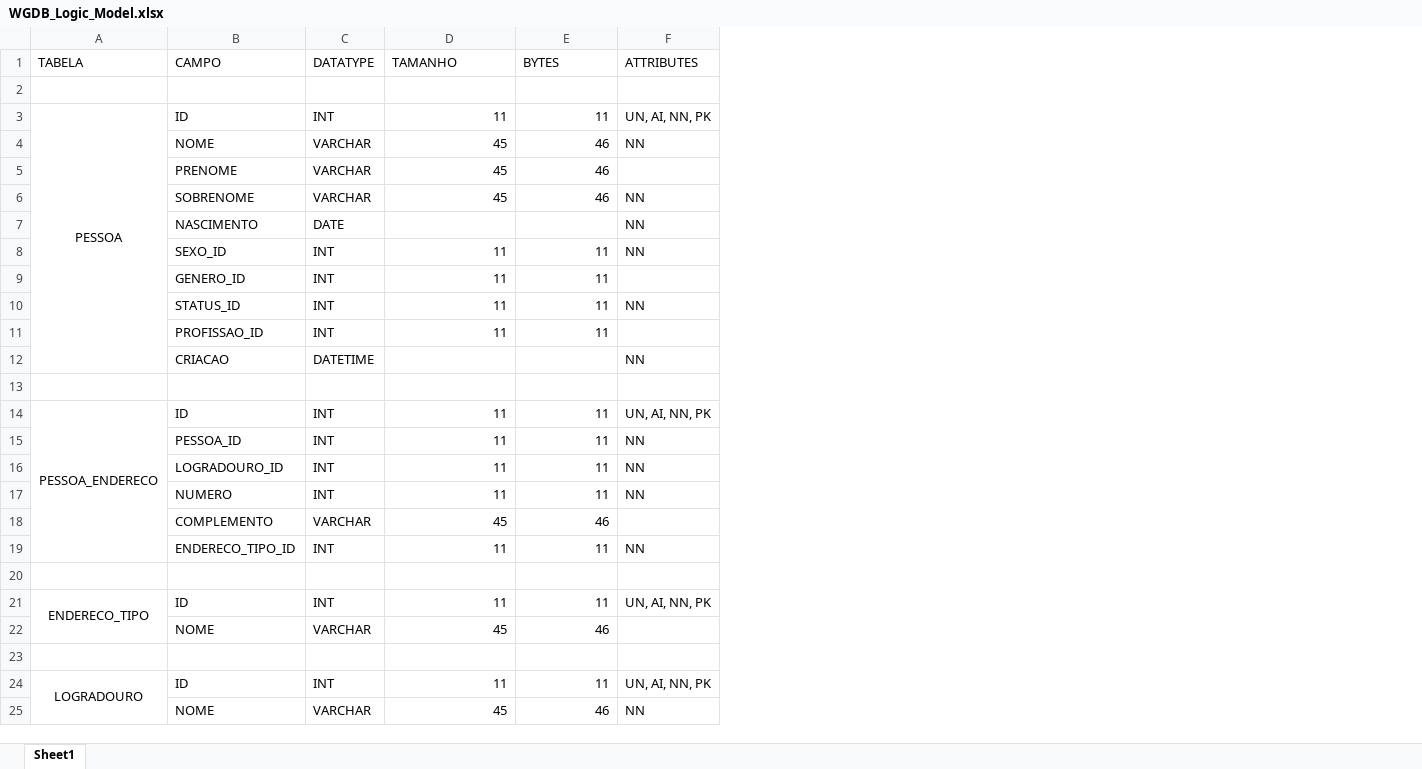
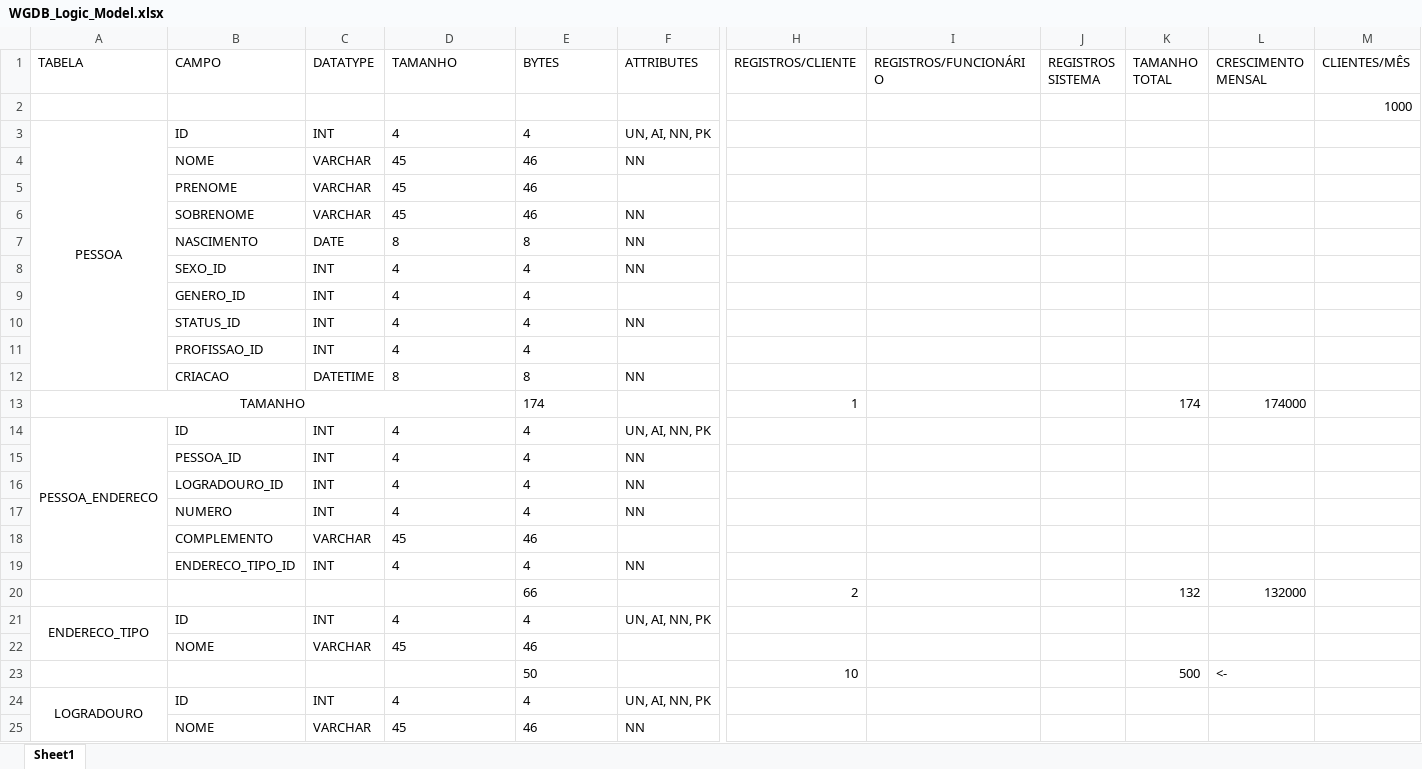
Before and after one commit to gabriel-nori/WGDB, an Excel workbook: WGDB_Logic_Model.xlsx, sheet Sheet1, drawn as a sheet; only a part is shown, gaps mark what is left out; values as stored, in another font and other column widths than the file's, no borders; charts and pictures not drawn; rows hold the shown columns only; the diff covers the shown part only; the diff names each change by its address in the sheet, - before the commit and + after, or states it on an @@ line.

```diff
--- a/WGDB_Logic_Model.xlsx (sheet Sheet1)
+++ b/WGDB_Logic_Model.xlsx (sheet Sheet1)
+column H (REGISTROS/CLIENTE), rows 13-23: 1 |  |  |  |  |  |  | 2 |  |  | 10
+column I (REGISTROS/FUNCIONÁRIO), empty
+column J (REGISTROS SISTEMA), empty
+column K (TAMANHO TOTAL), rows 13-23: 174 |  |  |  |  |  |  | 132 |  |  | 500
+column L (CRESCIMENTO MENSAL), rows 13-23: 174000 |  |  |  |  |  |  | 132000 |  |  | <-
+column M (CLIENTES/MÊS), row 2: 1000
-D3 (TAMANHO): 11
+D3 (TAMANHO): 4
-D3:E6 alignment: right
+D3:E6 alignment: left
-E3 (BYTES): 11
+E3 (BYTES): 4
-D7 (TAMANHO): (empty)
+D7 (TAMANHO): 8
-E7 (BYTES): (empty)
+E7 (BYTES): 8
-D8:D11 (TAMANHO): 11
+D8:D11 (TAMANHO): 4
-D8:E11 alignment: right
+D8:E11 alignment: left
-E8:E11 (BYTES): 11
+E8:E11 (BYTES): 4
-D12 (TAMANHO): (empty)
+D12 (TAMANHO): 8
-E12 (BYTES): (empty)
+E12 (BYTES): 8
-row 13: (empty)
+row 13: TAMANHO |  |  |  | 174 |  | 1 |  |  | 174 | 174000
+A13:D13 merged
-D14:D17 (TAMANHO): 11
+D14:D17 (TAMANHO): 4
-D14:E19 alignment: right
+D14:E19 alignment: left
-E14:E17 (BYTES): 11
+E14:E17 (BYTES): 4
-D19 (TAMANHO): 11
+D19 (TAMANHO): 4
-E19 (BYTES): 11
+E19 (BYTES): 4
-row 20: (empty)
+row 20:  |  |  |  | 66 |  | 2 |  |  | 132 | 132000
-D21 (TAMANHO): 11
+D21 (TAMANHO): 4
-D21:E22 alignment: right
+D21:E22 alignment: left
-E21 (BYTES): 11
+E21 (BYTES): 4
-row 23: (empty)
+row 23:  |  |  |  | 50 |  | 10 |  |  | 500 | <-
-D24 (TAMANHO): 11
+D24 (TAMANHO): 4
-D24:E25 alignment: right
+D24:E25 alignment: left
-E24 (BYTES): 11
+E24 (BYTES): 4
```
Also changed, not shown: 59 added rows, 56 removed rows, 9 moved rows, 349 edited cells and cell formats elsewhere in this sheet, charts or pictures, 1 other file.
